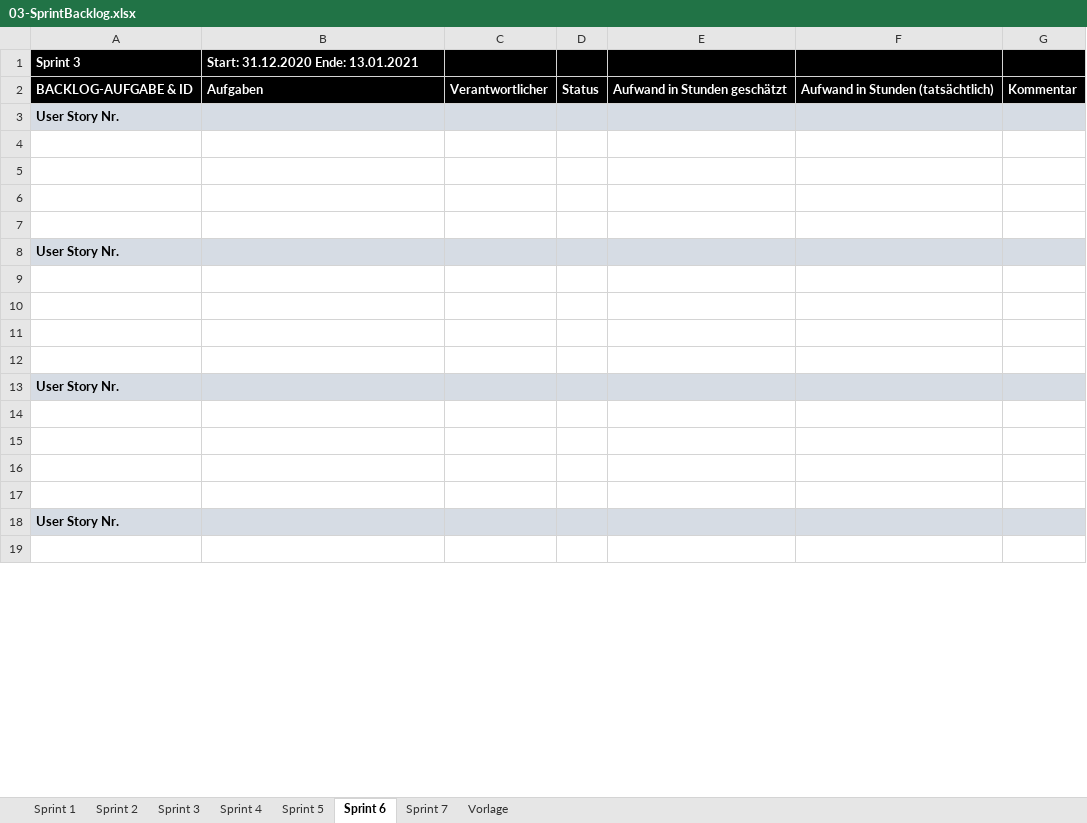
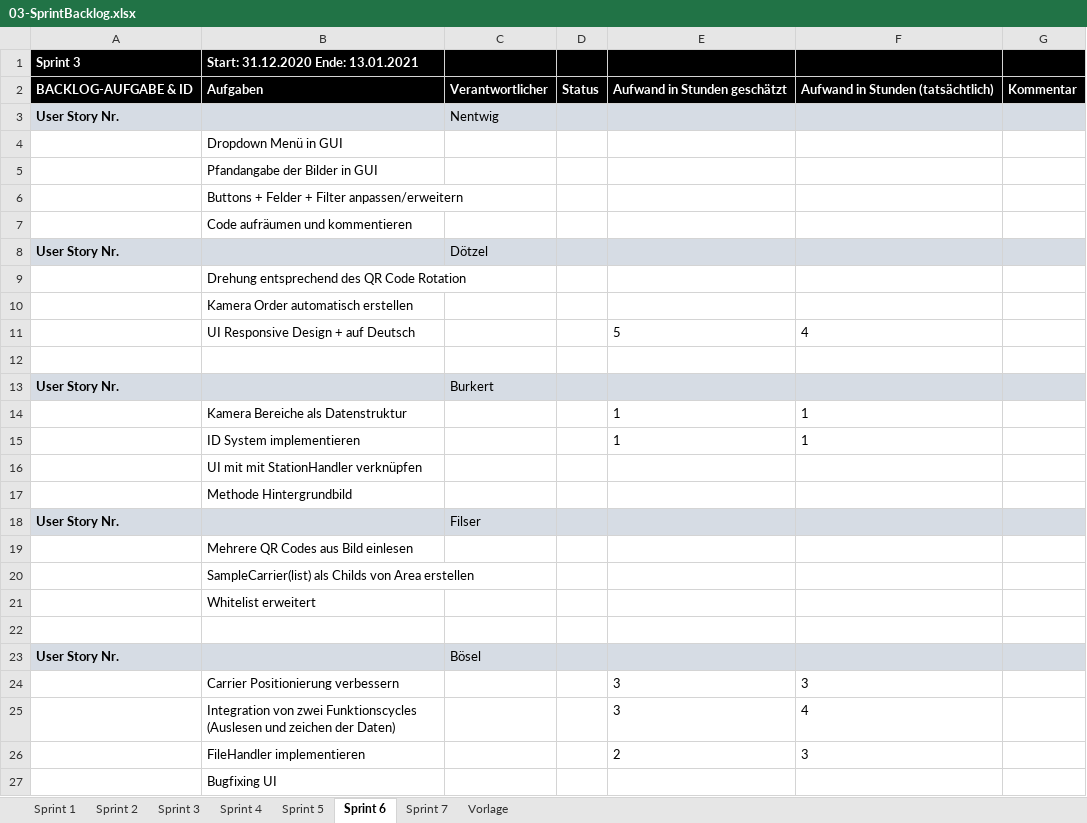
Before and after one commit to FeFi7/CarrierTracking, an Excel workbook: Projektplanung/03-SprintBacklog.xlsx, sheet Sprint 6, drawn as a sheet; only a part is shown; values as stored, in another font and other column widths than the file's, no borders; removed rows and columns are numbered as before the commit, all else as after; the diff covers the shown part only; the diff names each change by its address in the sheet, - before the commit and + after, or states it on an @@ line.

```diff
--- a/Projektplanung/03-SprintBacklog.xlsx (sheet Sprint 6)
+++ b/Projektplanung/03-SprintBacklog.xlsx (sheet Sprint 6)
-C3: (empty)
+C3: Nentwig
+row 4:  | Dropdown Menü in GUI
+row 5:  | Pfandangabe der Bilder in GUI
+row 6:  | Buttons + Felder + Filter anpassen/erweitern
+row 7:  | Code aufräumen und kommentieren
+row 8: User Story Nr. |  | Dötzel
+row 9:  | Drehung entsprechend des QR Code Rotation
+row 10:  | Kamera Order automatisch erstellen
+row 11:  | UI Responsive Design + auf Deutsch |  |  | 5 | 4
+row 13: User Story Nr. |  | Burkert
+row 14:  | Kamera Bereiche als Datenstruktur |  |  | 1 | 1
+row 15:  | ID System implementieren |  |  | 1 | 1
+row 16:  | UI mit mit StationHandler verknüpfen
+row 17:  | Methode Hintergrundbild
+row 18: User Story Nr. |  | Filser
+row 19:  | Mehrere QR Codes aus Bild einlesen
+row 20:  | SampleCarrier(list) als Childs von Area erstellen
+row 21:  | Whitelist erweitert
-row 6: (empty)
-row 7: (empty)
-C23: (empty)
+C23: Bösel
-row 24: (empty)
+row 24:  | Carrier Positionierung verbessern |  |  | 3 | 3
-row 25: (empty)
+row 25:  | Integration von zwei Funktionscycles (Auslesen und zeichen der Daten) |  |  | 3 | 4
-row 26: (empty)
+row 26:  | FileHandler implementieren |  |  | 2 | 3
-B27: (empty)
+B27: Bugfixing UI
-row 13: User Story Nr.
-row 14: (empty)
-row 15: (empty)
-row 16: (empty)
-row 17: (empty)
-row 18: User Story Nr.
-row 19: (empty)
```
Also changed, not shown: 8 removed rows elsewhere in this sheet, sheet Sprint 2, sheet Sprint 4, sheet Sprint 5, sheet Sprint 3, sheet Sprint 7, sheet Sprint 1, Projektplanung/02-ProductBacklog.xlsx, 5 other files.
